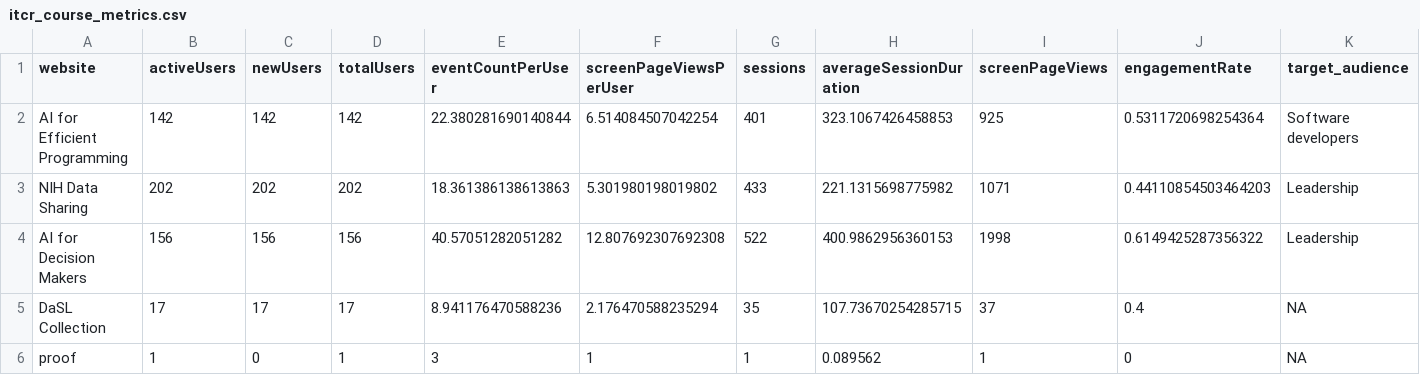
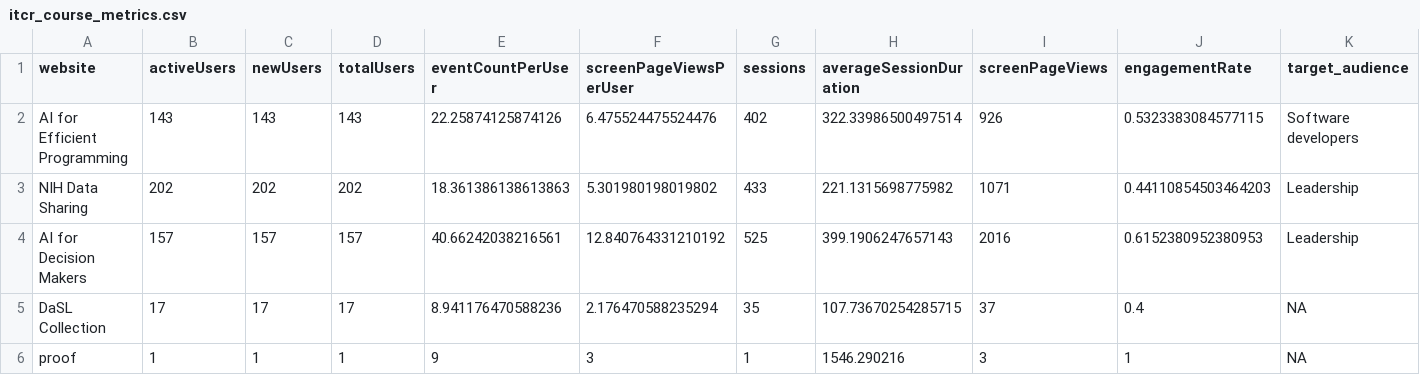
Before and after one commit to FredHutch/itn-dashboard, a CSV file: data/itcr_course_metrics.csv, drawn as a sheet; only a part is shown; the diff covers the shown part only; the diff names each change by its address in the sheet, - before the commit and + after, or states it on an @@ line.

Commit message:
Refresh data

```diff
--- a/data/itcr_course_metrics.csv
+++ b/data/itcr_course_metrics.csv
-B2 (activeUsers): 142
+B2 (activeUsers): 143
-C2 (newUsers): 142
+C2 (newUsers): 143
-D2 (totalUsers): 142
+D2 (totalUsers): 143
-E2 (eventCountPerUser): 22.380281690140844
+E2 (eventCountPerUser): 22.25874125874126
-F2 (screenPageViewsPerUser): 6.514084507042254
+F2 (screenPageViewsPerUser): 6.475524475524476
-G2 (sessions): 401
+G2 (sessions): 402
-H2 (averageSessionDuration): 323.1067426458853
+H2 (averageSessionDuration): 322.33986500497514
-I2 (screenPageViews): 925
+I2 (screenPageViews): 926
-J2 (engagementRate): 0.5311720698254364
+J2 (engagementRate): 0.5323383084577115
-B4 (activeUsers): 156
+B4 (activeUsers): 157
-C4 (newUsers): 156
+C4 (newUsers): 157
-D4 (totalUsers): 156
+D4 (totalUsers): 157
-E4 (eventCountPerUser): 40.57051282051282
+E4 (eventCountPerUser): 40.66242038216561
-F4 (screenPageViewsPerUser): 12.807692307692308
+F4 (screenPageViewsPerUser): 12.840764331210192
-G4 (sessions): 522
+G4 (sessions): 525
-H4 (averageSessionDuration): 400.9862956360153
+H4 (averageSessionDuration): 399.1906247657143
-I4 (screenPageViews): 1998
+I4 (screenPageViews): 2016
-J4 (engagementRate): 0.6149425287356322
+J4 (engagementRate): 0.6152380952380953
-C6 (newUsers): 0
+C6 (newUsers): 1
-E6 (eventCountPerUser): 3
+E6 (eventCountPerUser): 9
-F6 (screenPageViewsPerUser): 1
+F6 (screenPageViewsPerUser): 3
-H6 (averageSessionDuration): 0.089562
+H6 (averageSessionDuration): 1546.290216
-I6 (screenPageViews): 1
+I6 (screenPageViews): 3
-J6 (engagementRate): 0
+J6 (engagementRate): 1
```
Also changed, not shown: 93 edited cells elsewhere in this file, data/cran_download_stats.csv, data/itcr_ga_metric_data.csv, 1 other file.
